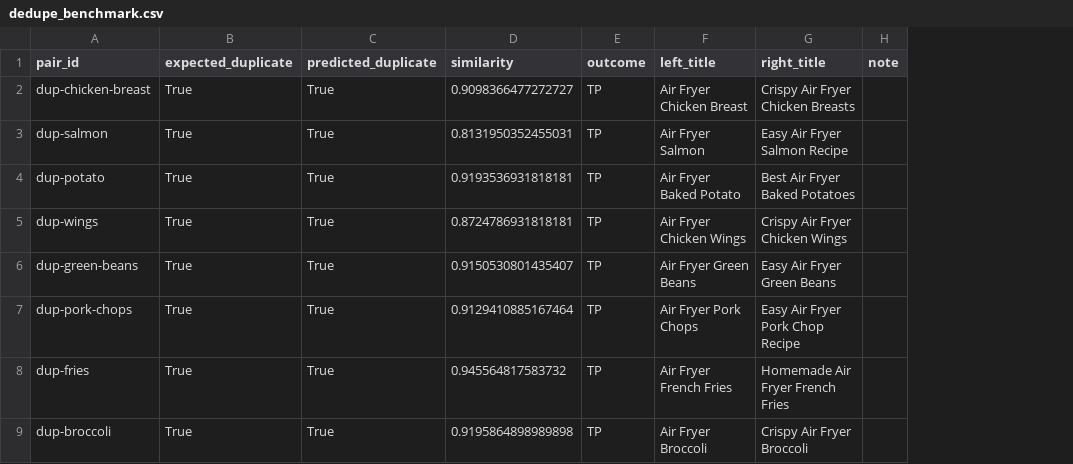
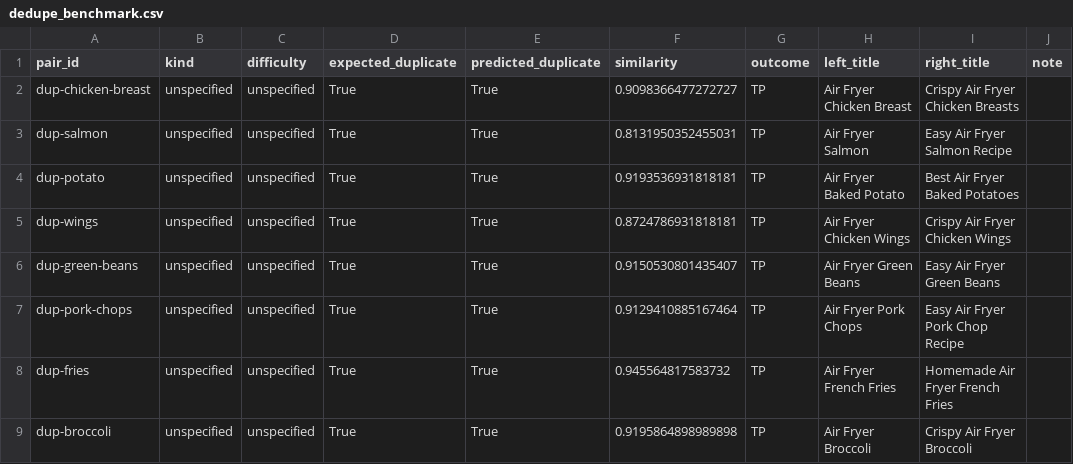
Before and after one commit to Chaseagle96/Air-Fryer-Recipes, a CSV file: output/dedupe_benchmark.csv, drawn as a sheet; only a part is shown; the diff names each change by its address in the sheet, - before the commit and + after, or states it on an @@ line.

```diff
--- a/output/dedupe_benchmark.csv
+++ b/output/dedupe_benchmark.csv
+column B (kind), rows 2-9: all unspecified
+column C (difficulty), rows 2-9: all unspecified
```
Also changed, not shown: output/ranking_robustness.csv, output/source_coverage.csv, 18 other files.
